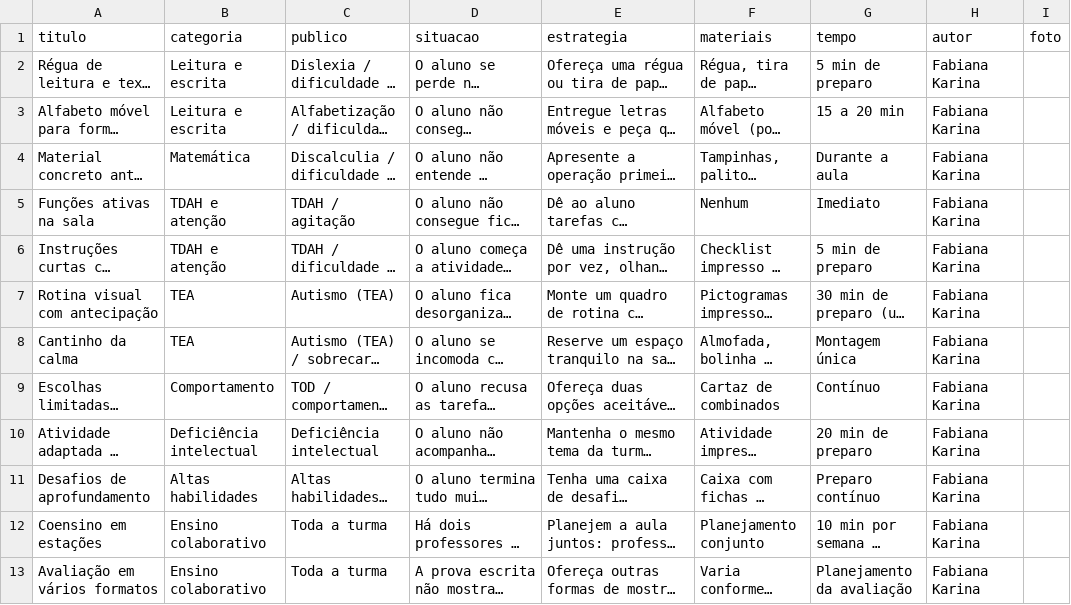
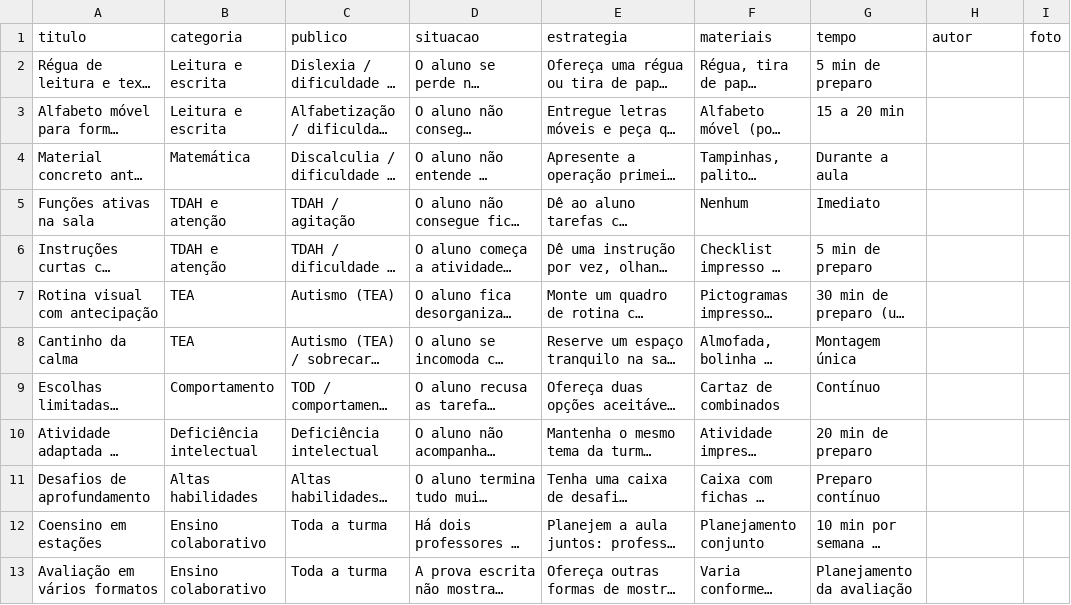
Before and after one commit to Andyyyyyand/ando, a CSV file: data/praticas.csv, drawn as a sheet; long unchanged cells end in …; the diff names each change by its address in the sheet, - before the commit and + after, or states it on an @@ line.

```diff
--- a/data/praticas.csv
+++ b/data/praticas.csv
-H2:H13 (autor): Fabiana Karina
+H2:H13 (autor): (empty)
```
Also changed, not shown: 4 other files.
